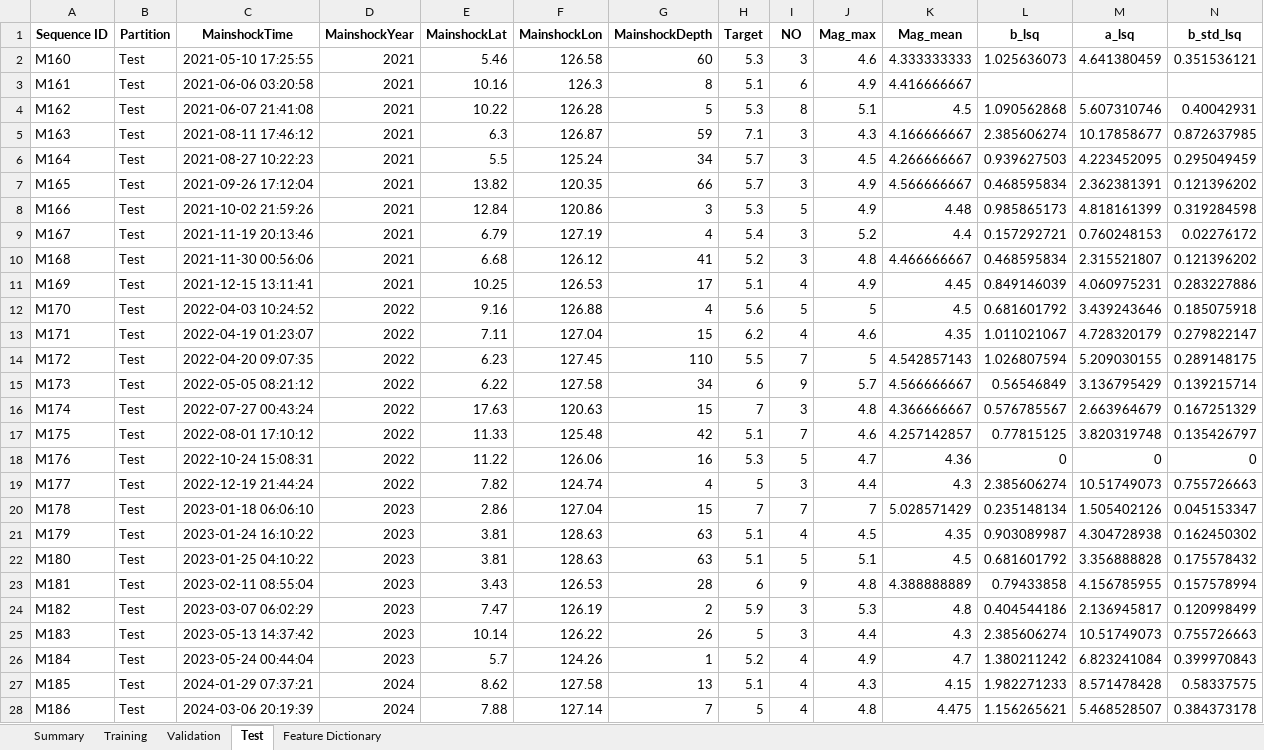
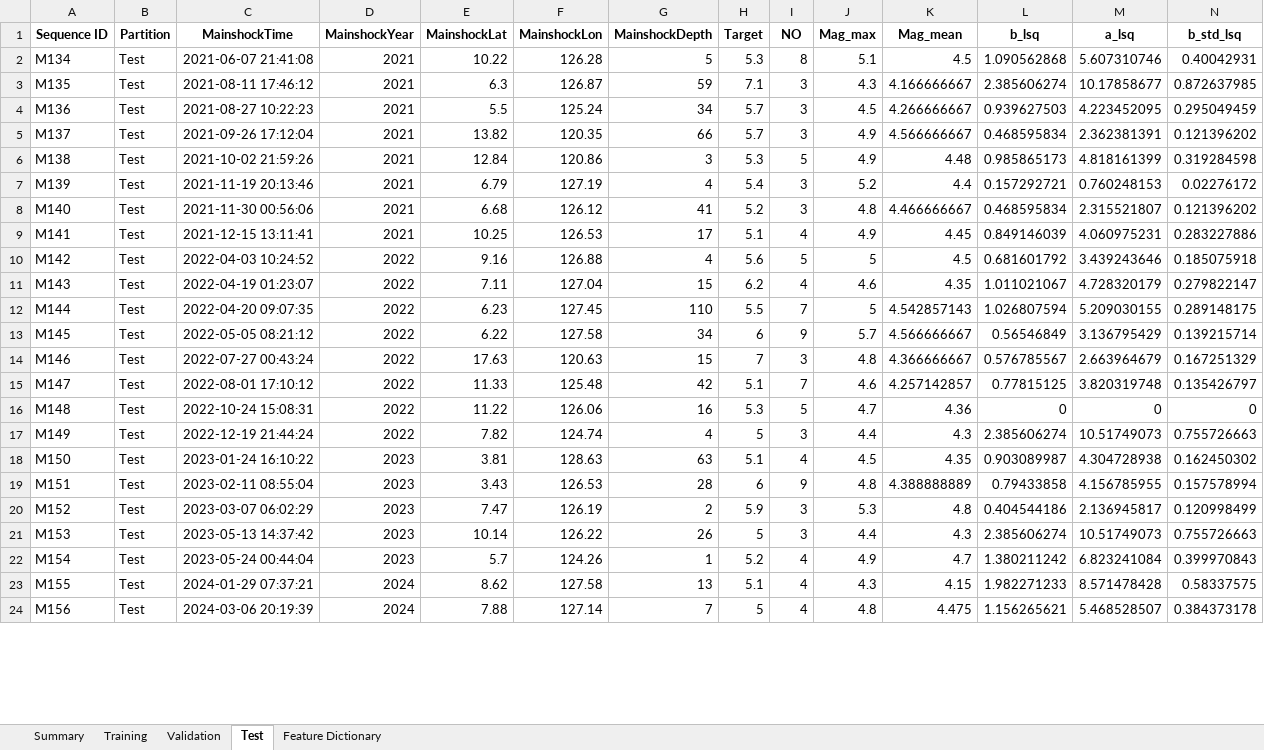
Before and after one commit to alexandernoveno/Forecasting-Magnitude-, an Excel workbook: outputs/Train_Test_Datasets.xlsx, sheet Test, drawn as a sheet; only a part is shown; values as stored, in another font and other column widths than the file's, no borders; removed rows and columns are numbered as before the commit, all else as after; rows hold the shown columns only; the diff covers the shown part only; the diff names each change by its address in the sheet, - before the commit and + after, or states it on an @@ line.

```diff
--- a/outputs/Train_Test_Datasets.xlsx (sheet Test)
+++ b/outputs/Train_Test_Datasets.xlsx (sheet Test)
-row 2: M160 | Test | 2021-05-10 17:25:55 | 2021 | 5.46 | 126.58 | 60 | 5.3 | 3 | 4.6 | 4.333333333 | 1.025636073 | 4.641380459 | 0.351536121
-row 3: M161 | Test | 2021-06-06 03:20:58 | 2021 | 10.16 | 126.3 | 8 | 5.1 | 6 | 4.9 | 4.416666667
-A2 (Sequence ID): M162
+A2 (Sequence ID): M134
-A3 (Sequence ID): M163
+A3 (Sequence ID): M135
-A4 (Sequence ID): M164
+A4 (Sequence ID): M136
-A5 (Sequence ID): M165
+A5 (Sequence ID): M137
-A6 (Sequence ID): M166
+A6 (Sequence ID): M138
-A7 (Sequence ID): M167
+A7 (Sequence ID): M139
-A8 (Sequence ID): M168
+A8 (Sequence ID): M140
-A9 (Sequence ID): M169
+A9 (Sequence ID): M141
-A10 (Sequence ID): M170
+A10 (Sequence ID): M142
-A11 (Sequence ID): M171
+A11 (Sequence ID): M143
-A12 (Sequence ID): M172
+A12 (Sequence ID): M144
-A13 (Sequence ID): M173
+A13 (Sequence ID): M145
-A14 (Sequence ID): M174
+A14 (Sequence ID): M146
-A15 (Sequence ID): M175
+A15 (Sequence ID): M147
-A16 (Sequence ID): M176
+A16 (Sequence ID): M148
-A17 (Sequence ID): M177
+A17 (Sequence ID): M149
-row 20: M178 | Test | 2023-01-18 06:06:10 | 2023 | 2.86 | 127.04 | 15 | 7 | 7 | 7 | 5.028571429 | 0.235148134 | 1.505402126 | 0.045153347
-A18 (Sequence ID): M179
+A18 (Sequence ID): M150
-row 22: M180 | Test | 2023-01-25 04:10:22 | 2023 | 3.81 | 128.63 | 63 | 5.1 | 5 | 5.1 | 4.5 | 0.681601792 | 3.356888828 | 0.175578432
-A19 (Sequence ID): M181
+A19 (Sequence ID): M151
-A20 (Sequence ID): M182
+A20 (Sequence ID): M152
-A21 (Sequence ID): M183
+A21 (Sequence ID): M153
-A22 (Sequence ID): M184
+A22 (Sequence ID): M154
-A23 (Sequence ID): M185
+A23 (Sequence ID): M155
-A24 (Sequence ID): M186
+A24 (Sequence ID): M156
```
Also changed, not shown: 3 removed rows and 10 edited cells elsewhere in this sheet, sheet Training, sheet Validation, sheet Summary, outputs/Foreshock_Sequences.xlsx, 44 other files.
